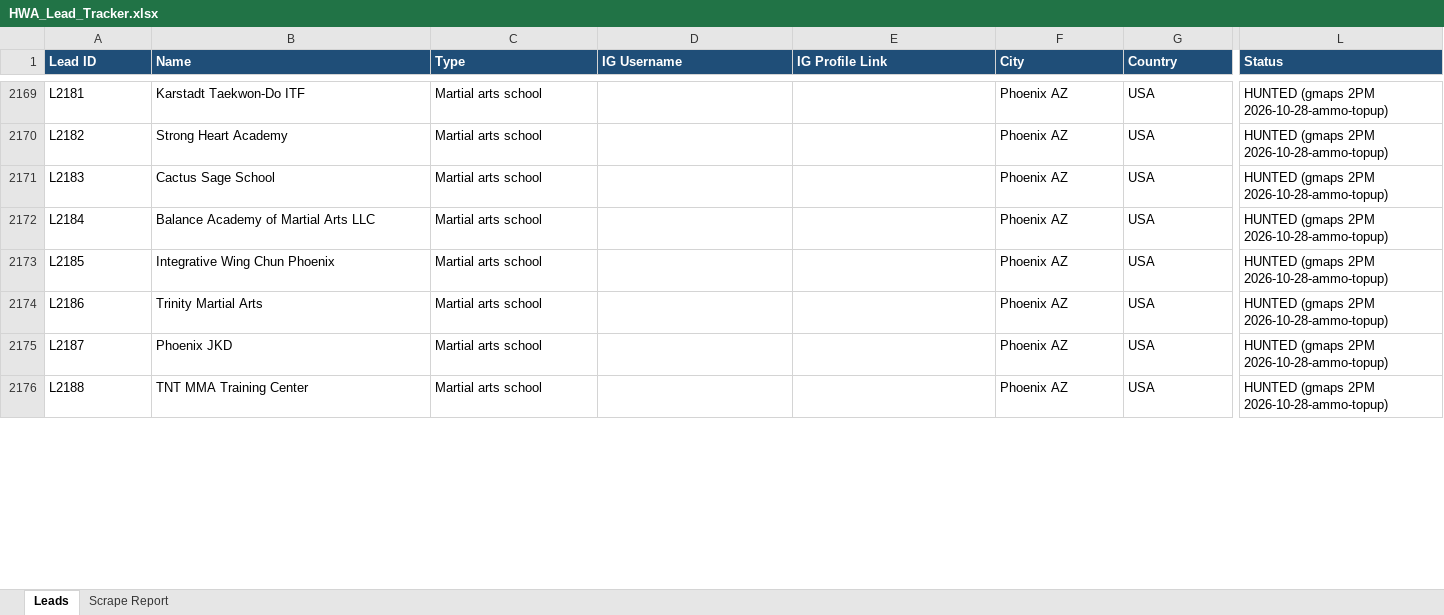
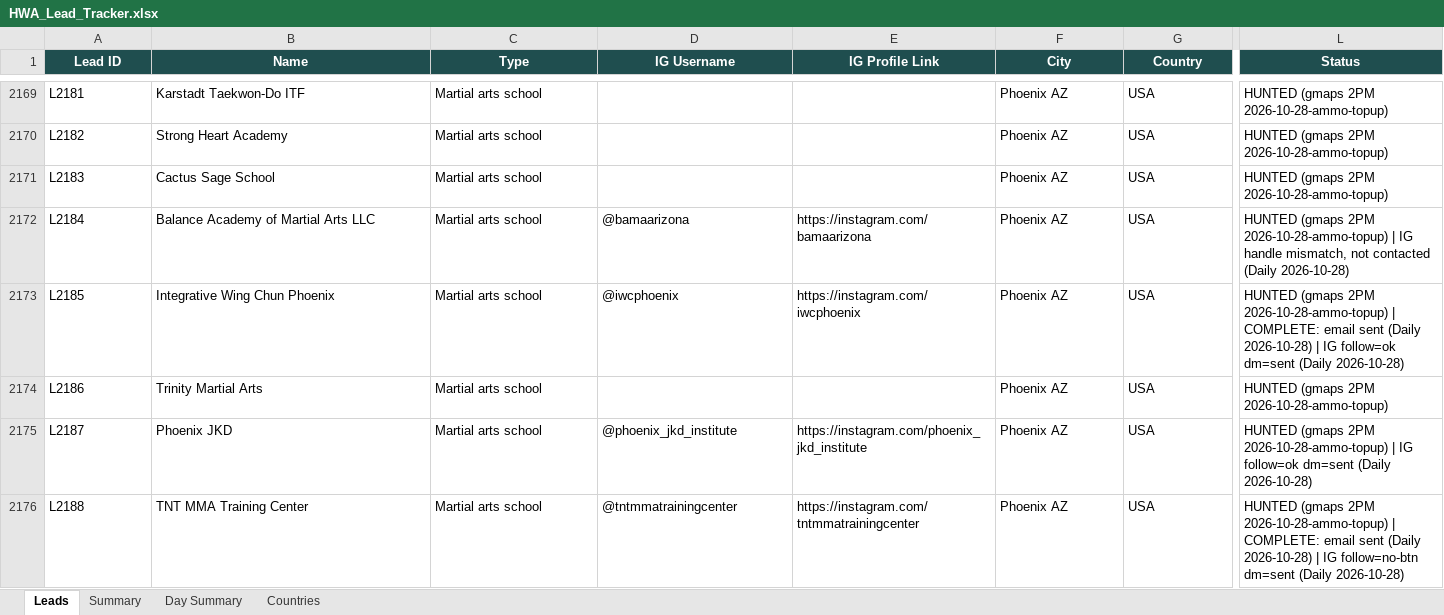
Before and after one commit to hsnwarriorapparel-dot/hsn-business, an Excel workbook: HWA_Lead_Tracker.xlsx, sheet Leads, drawn as a sheet; only a part is shown, gaps mark what is left out; values as stored, in another font and other column widths than the file's, no borders; the diff covers the shown part only; the diff names each change by its address in the sheet, - before the commit and + after, or states it on an @@ line.

```diff
--- a/HWA_Lead_Tracker.xlsx (sheet Leads)
+++ b/HWA_Lead_Tracker.xlsx (sheet Leads)
-sheet tab: Scrape Report
+sheet tab: Summary
+sheet tab: Day Summary
+sheet tab: Countries
@@ A1:L1 fill: #1F4E78 → #1F4E4F, alignment: left → center @@
-D2172 (IG Username): (empty)
+D2172 (IG Username): @bamaarizona
-E2172 (IG Profile Link): (empty)
+E2172 (IG Profile Link): https://instagram.com/bamaarizona
-L2172 (Status): …2PM 2026-10-28-ammo-topup)
+L2172 (Status): …2PM 2026-10-28-ammo-topup) | IG handle mismatch, not contacted (Daily 2026-10-28)
-D2173 (IG Username): (empty)
+D2173 (IG Username): @iwcphoenix
-E2173 (IG Profile Link): (empty)
+E2173 (IG Profile Link): https://instagram.com/iwcphoenix
-L2173 (Status): …2PM 2026-10-28-ammo-topup)
+L2173 (Status): …2PM 2026-10-28-ammo-topup) | COMPLETE: email sent (Daily 2026-10-28) | IG follow=ok dm=sent (Daily 2026-10-28)
-D2175 (IG Username): (empty)
+D2175 (IG Username): @phoenix_jkd_institute
-E2175 (IG Profile Link): (empty)
+E2175 (IG Profile Link): https://instagram.com/phoenix_jkd_institute
-L2175 (Status): …2PM 2026-10-28-ammo-topup)
+L2175 (Status): …2PM 2026-10-28-ammo-topup) | IG follow=ok dm=sent (Daily 2026-10-28)
-D2176 (IG Username): (empty)
+D2176 (IG Username): @tntmmatrainingcenter
-E2176 (IG Profile Link): (empty)
+E2176 (IG Profile Link): https://instagram.com/tntmmatrainingcenter
-L2176 (Status): …2PM 2026-10-28-ammo-topup)
+L2176 (Status): …2PM 2026-10-28-ammo-topup) | COMPLETE: email sent (Daily 2026-10-28) | IG follow=no-btn dm=sent (Daily 2026-10-28)
```
Also changed, not shown: 628 edited cells and cell formats elsewhere in this sheet, sheet Summary, WA_Pending_List.xlsx, 1 other file.
